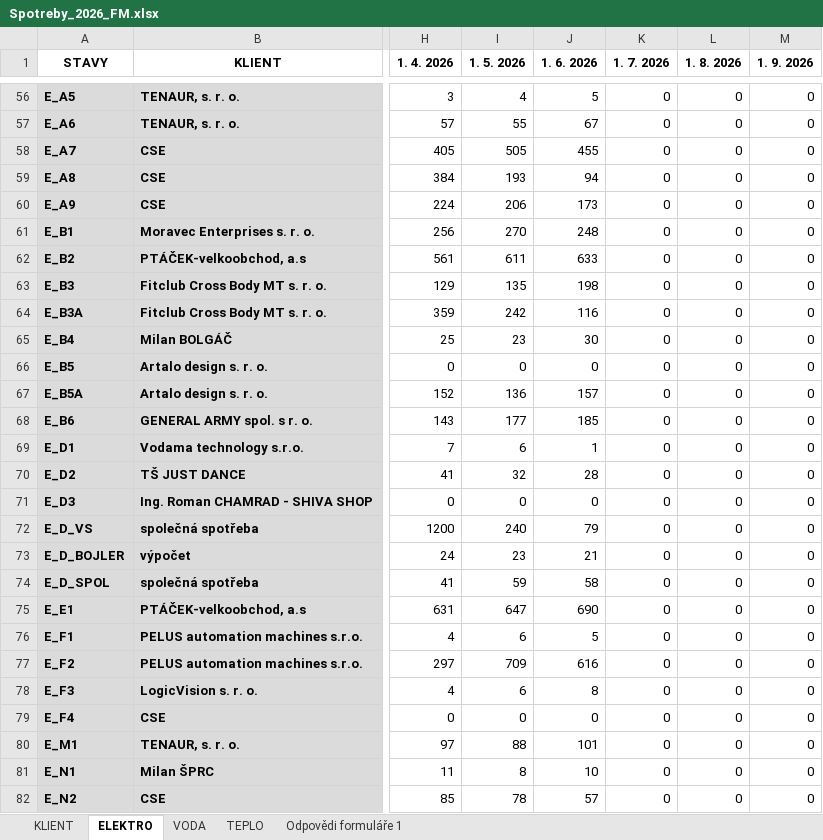
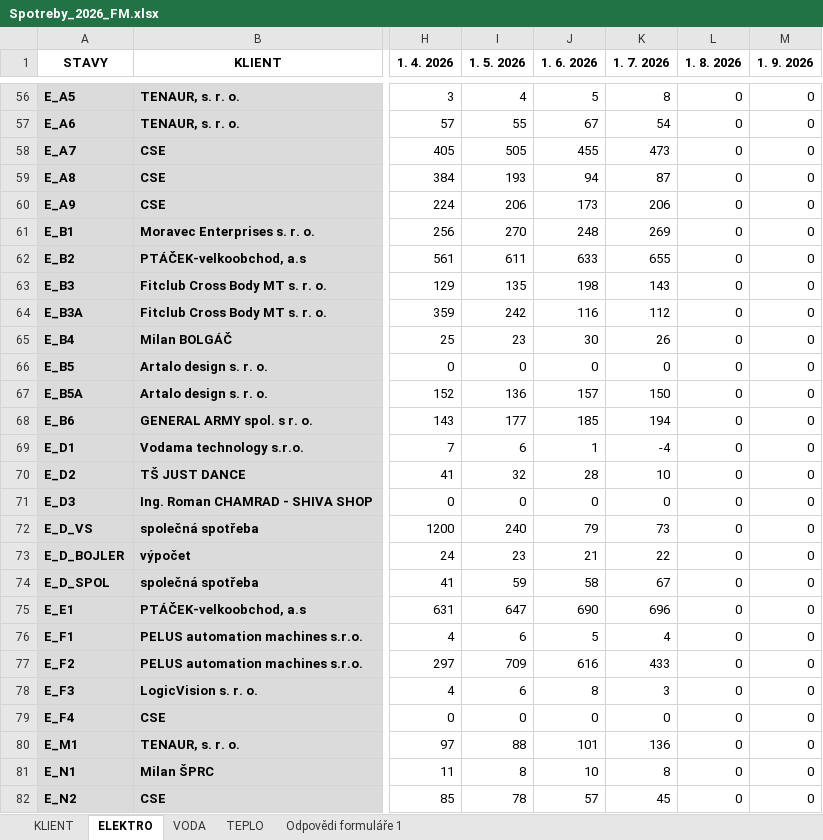
Before and after one commit to 6dbf2jj6n4-a11y/rozuctovani, an Excel workbook: core/management/commands/Spotreby_2026_FM.xlsx, sheet ELEKTRO, drawn as a sheet; only a part is shown, gaps mark what is left out; values as stored, in another font and other column widths than the file's, no borders; charts and pictures and conditional formats and table styles not drawn; the diff covers the shown part only; the diff names each change by its address in the sheet, - before the commit and + after, or states it on an @@ line.

```diff
--- a/core/management/commands/Spotreby_2026_FM.xlsx (sheet ELEKTRO)
+++ b/core/management/commands/Spotreby_2026_FM.xlsx (sheet ELEKTRO)
-K56 (1. 7. 2026): 0
+K56 (1. 7. 2026): 8
-K57 (1. 7. 2026): 0
+K57 (1. 7. 2026): 54
-K58 (1. 7. 2026): 0
+K58 (1. 7. 2026): 473
-K59 (1. 7. 2026): 0
+K59 (1. 7. 2026): 87
-K60 (1. 7. 2026): 0
+K60 (1. 7. 2026): 206
-K61 (1. 7. 2026): 0
+K61 (1. 7. 2026): 269
-K62 (1. 7. 2026): 0
+K62 (1. 7. 2026): 655
-K63 (1. 7. 2026): 0
+K63 (1. 7. 2026): 143
-K64 (1. 7. 2026): 0
+K64 (1. 7. 2026): 112
-K65 (1. 7. 2026): 0
+K65 (1. 7. 2026): 26
-K67 (1. 7. 2026): 0
+K67 (1. 7. 2026): 150
-K68 (1. 7. 2026): 0
+K68 (1. 7. 2026): 194
-K69 (1. 7. 2026): 0
+K69 (1. 7. 2026): -4
-K70 (1. 7. 2026): 0
+K70 (1. 7. 2026): 10
-K72 (1. 7. 2026): 0
+K72 (1. 7. 2026): 73
-K73 (1. 7. 2026): 0
+K73 (1. 7. 2026): 22
-K74 (1. 7. 2026): 0
+K74 (1. 7. 2026): 67
-K75 (1. 7. 2026): 0
+K75 (1. 7. 2026): 696
-K76 (1. 7. 2026): 0
+K76 (1. 7. 2026): 4
-K77 (1. 7. 2026): 0
+K77 (1. 7. 2026): 433
-K78 (1. 7. 2026): 0
+K78 (1. 7. 2026): 3
-K80 (1. 7. 2026): 0
+K80 (1. 7. 2026): 136
-K81 (1. 7. 2026): 0
+K81 (1. 7. 2026): 8
-K82 (1. 7. 2026): 0
+K82 (1. 7. 2026): 45
```
Also changed, not shown: 71 edited cells elsewhere in this sheet, sheet TEPLO, sheet VODA, 1 other file.
